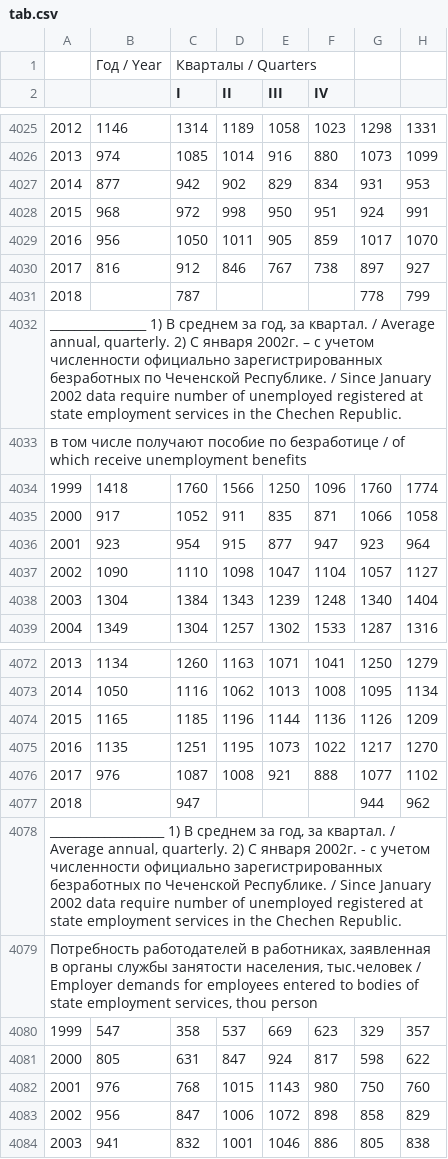
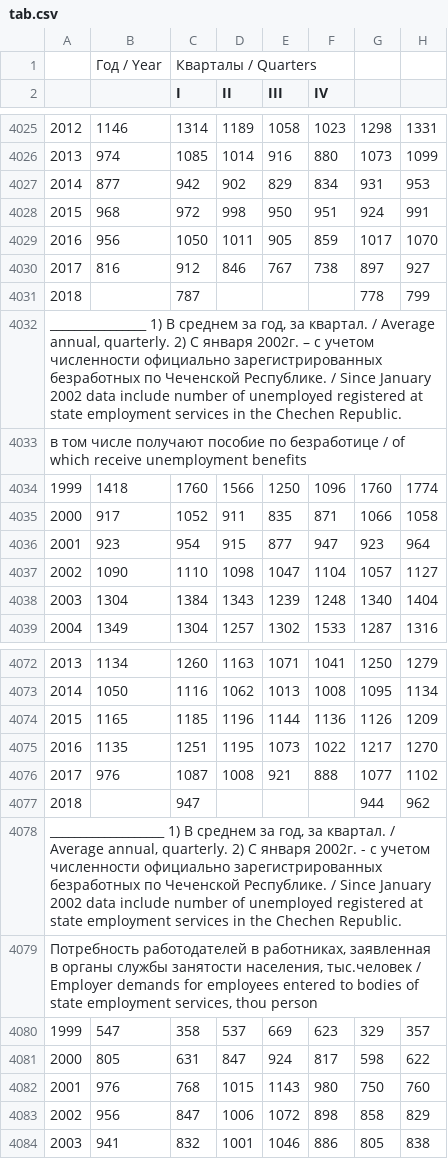
Before and after one commit to mini-kep/parser-rosstat-kep, a CSV file: data/interim/2018/03/tab.csv, drawn as a sheet; only a part is shown, gaps mark what is left out; the diff names each change by its address in the sheet, - before the commit and + after, or states it on an @@ line.

```diff
--- a/data/interim/2018/03/tab.csv
+++ b/data/interim/2018/03/tab.csv
-A4032: …2002 data require number of…
+A4032: …2002 data include number of…
-A4078: …2002 data require number of…
+A4078: …2002 data include number of…
```
Also changed, not shown: data/processed/2018/04/dfa.csv, data/processed/2018/04/dfq.csv, 48 other files.
